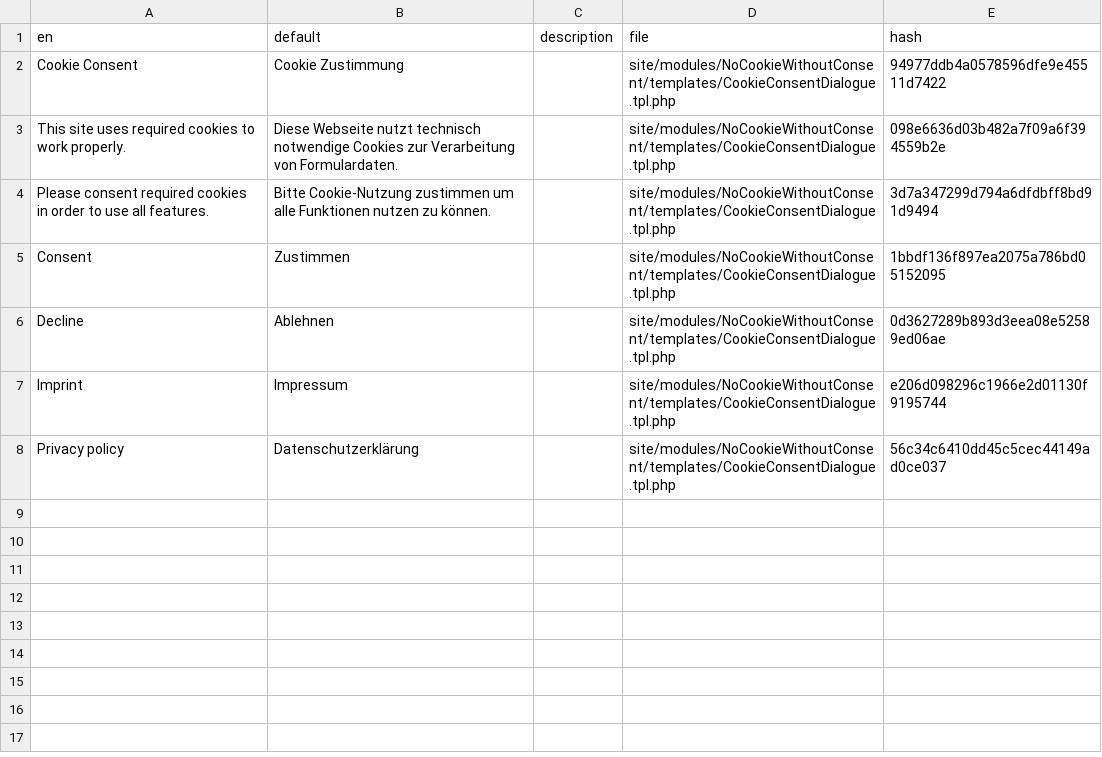
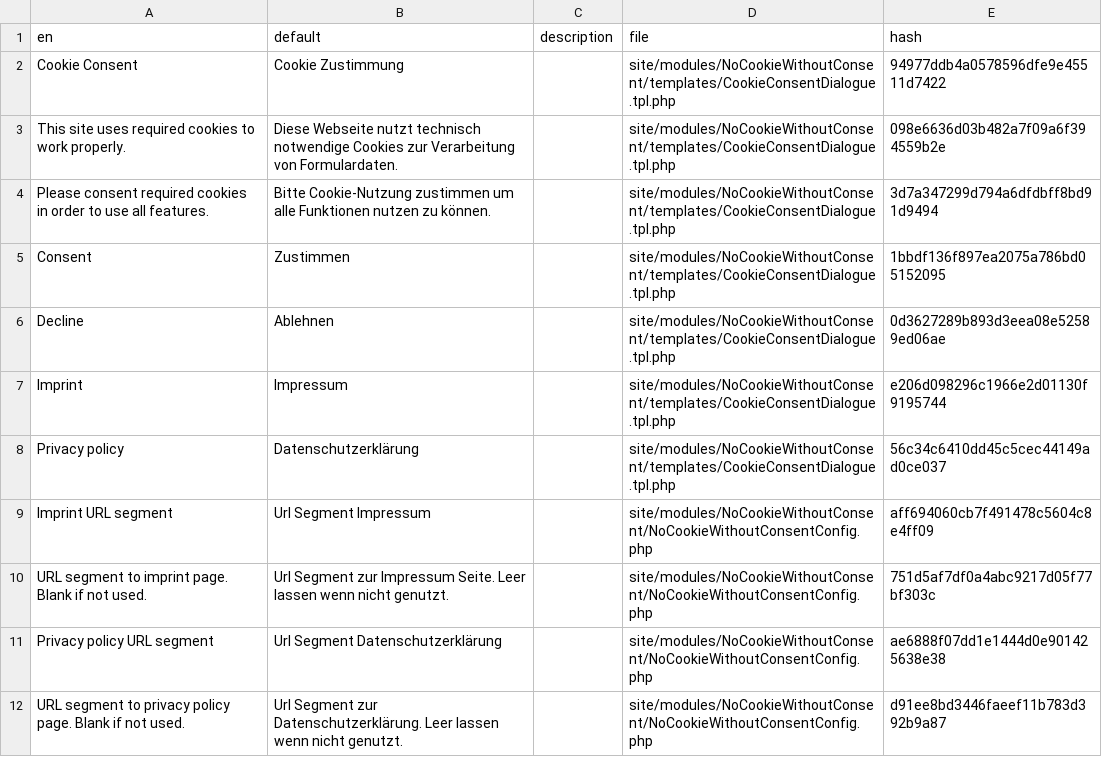
Before and after one commit to cwsoft/NoCookieWithoutConsent, a CSV file: languages/de.csv, drawn as a sheet.

Commit message:
Made imprint and privacy policy urls configurable

```diff
--- a/languages/de.csv
+++ b/languages/de.csv
@@ -8 +8,5 @@ Imprint,Impressum,,site/modules/NoCookieWithoutConsent/templates/CookieConsentDi
 "Privacy policy",Datenschutzerklärung,,site/modules/NoCookieWithoutConsent/templates/CookieConsentDialogue.tpl.php,56c34c6410dd45c5cec44149ad0ce037
+"Imprint URL segment","Url Segment Impressum",,site/modules/NoCookieWithoutConsent/NoCookieWithoutConsentConfig.php,aff694060cb7f491478c5604c8e4ff09
+"URL segment to imprint page. Blank if not used.","Url Segment zur Impressum Seite. Leer lassen wenn nicht genutzt.",,site/modules/NoCookieWithoutConsent/NoCookieWithoutConsentConfig.php,751d5af7df0a4abc9217d05f77bf303c
+"Privacy policy URL segment","Url Segment Datenschutzerklärung",,site/modules/NoCookieWithoutConsent/NoCookieWithoutConsentConfig.php,ae6888f07dd1e1444d0e901425638e38
+"URL segment to privacy policy page. Blank if not used.","Url Segment zur Datenschutzerklärung. Leer lassen wenn nicht genutzt.",,site/modules/NoCookieWithoutConsent/NoCookieWithoutConsentConfig.php,d91ee8bd3446faeef11b783d392b9a87
```
Also changed, not shown: 6 other files.
